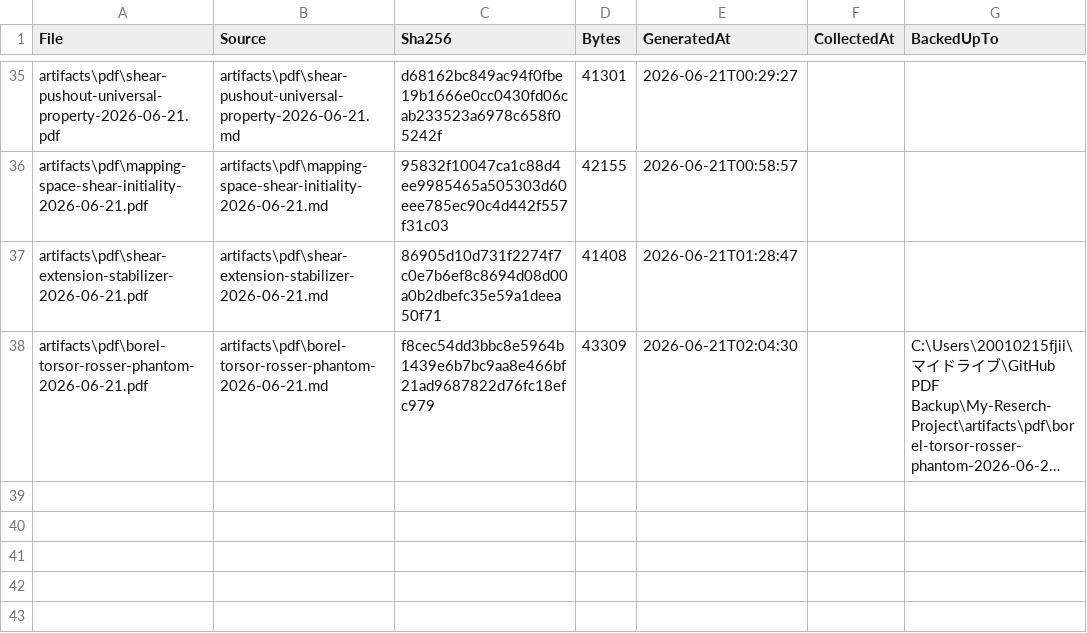
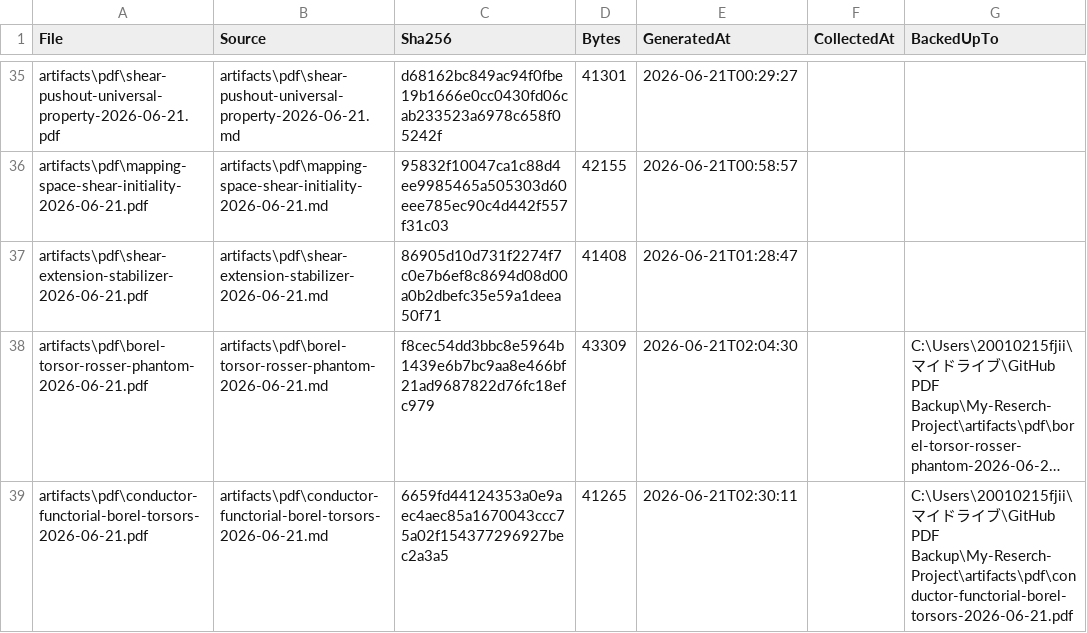
Before and after one commit to jikokennobun/My-Reserch-Project, a CSV file: artifacts/pdf/manifest.csv, drawn as a sheet; only a part is shown, gaps mark what is left out; long unchanged cells end in …; the diff names each change by its address in the sheet, - before the commit and + after, or states it on an @@ line.

Commit message:
Correct Borel torsor functoriality

```diff
--- a/artifacts/pdf/manifest.csv
+++ b/artifacts/pdf/manifest.csv
+row 39: artifacts\pdf\conductor-functorial-borel-torsors-2026-06-21.pdf | artifacts\pdf\conductor-functorial-borel-torsors-2026-06-21.md | 6659fd44124353a0e9aec4aec85a1670043ccc75a02f154377296927bec2a3a5 | 41265 | 2026-06-21T02:30:11 |  | C:\Users\20010215fjii\マイドライブ\GitHub PDF Backup\My-Reserch-Project\artifacts\pdf\conductor-functorial-borel-torsors-2026-06-21.pdf
```
Also changed, not shown: 11 other files.
